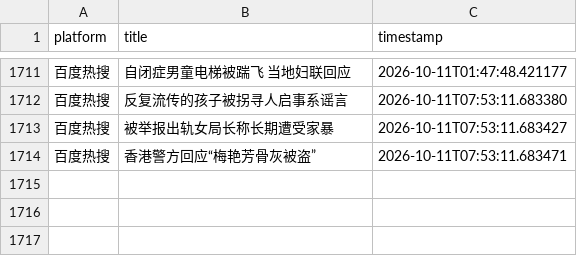
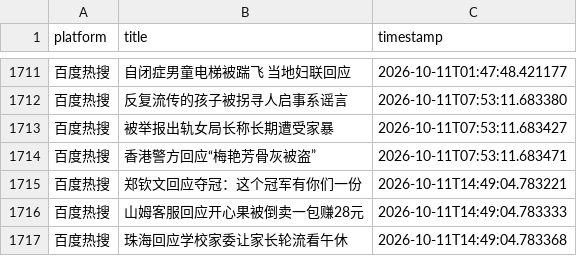
Before and after one commit to Bella030611/waitan-monitor, a CSV file: hot_words.csv, drawn as a sheet; only a part is shown, gaps mark what is left out.

```diff
--- a/hot_words.csv
+++ b/hot_words.csv
@@ -1714 +1714,4 @@
 百度热搜,香港警方回应“梅艳芳骨灰被盗”,2026-10-11T07:53:11.683471
+百度热搜,郑钦文回应夺冠：这个冠军有你们一份,2026-10-11T14:49:04.783221
+百度热搜,山姆客服回应开心果被倒卖一包赚28元,2026-10-11T14:49:04.783333
+百度热搜,珠海回应学校家委让家长轮流看午休,2026-10-11T14:49:04.783368
```
